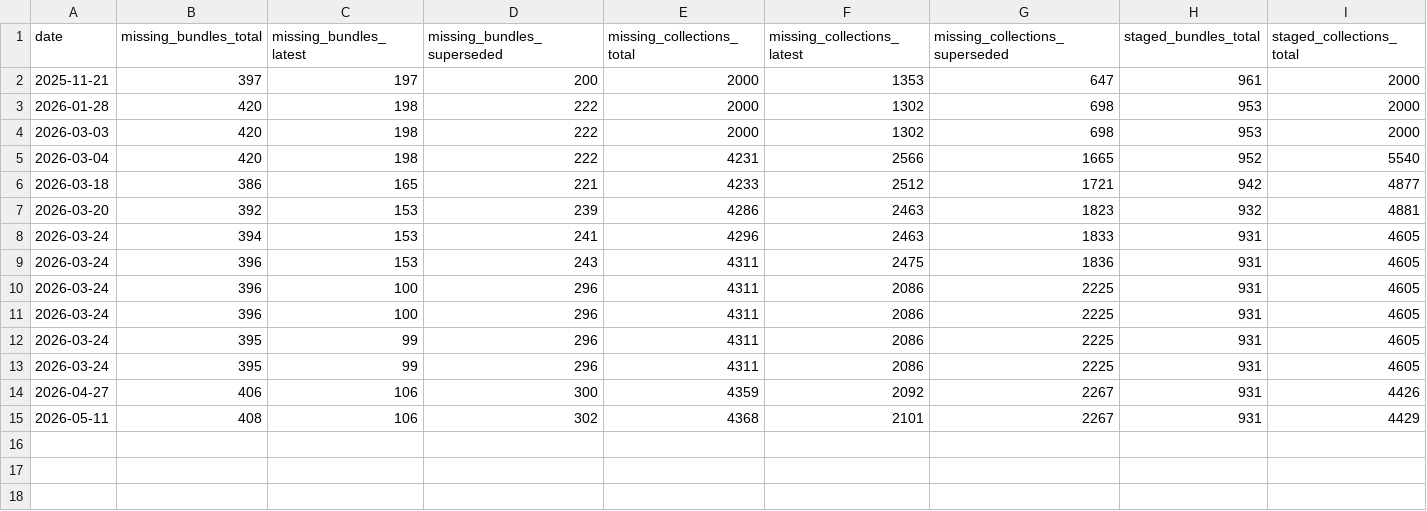
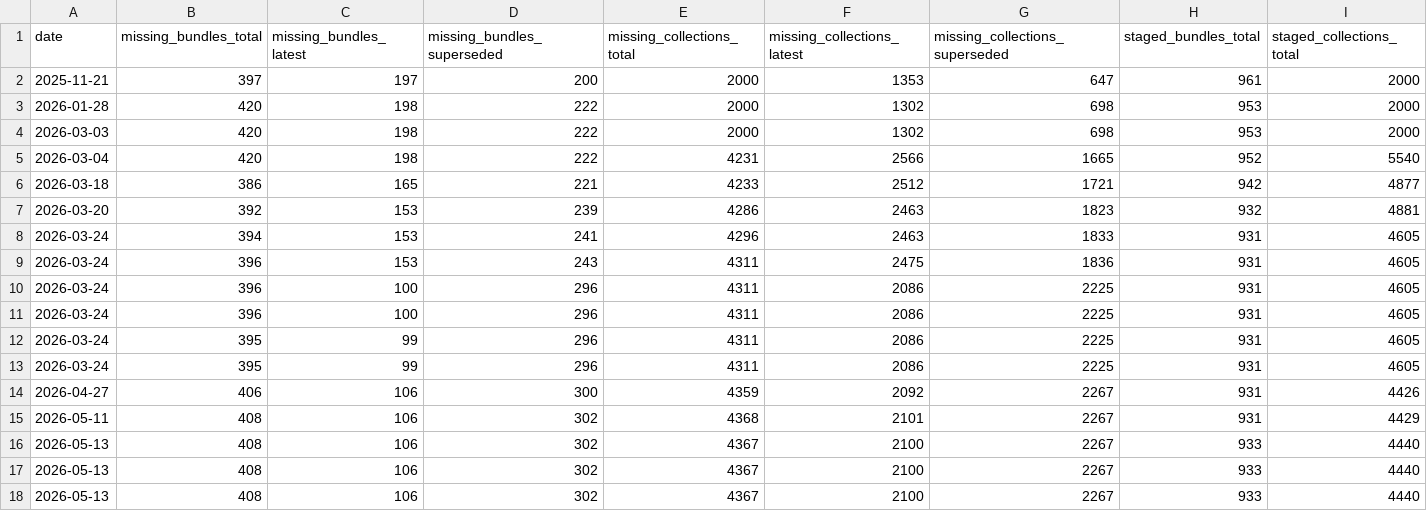
Before and after one commit to NASA-PDS/registry, a CSV file: docs/status/counts_history.csv, drawn as a sheet.

```diff
--- a/docs/status/counts_history.csv
+++ b/docs/status/counts_history.csv
@@ -15 +15,4 @@ date,missing_bundles_total,missing_bundles_latest,missing_bundles_superseded,mis
 2026-05-11,408,106,302,4368,2101,2267,931,4429
+2026-05-13,408,106,302,4367,2100,2267,933,4440
+2026-05-13,408,106,302,4367,2100,2267,933,4440
+2026-05-13,408,106,302,4367,2100,2267,933,4440
```
Also changed, not shown: docs/status/missing_bundles_in_registry.csv, docs/status/missing_collections_in_registry.csv, 13 other files.
